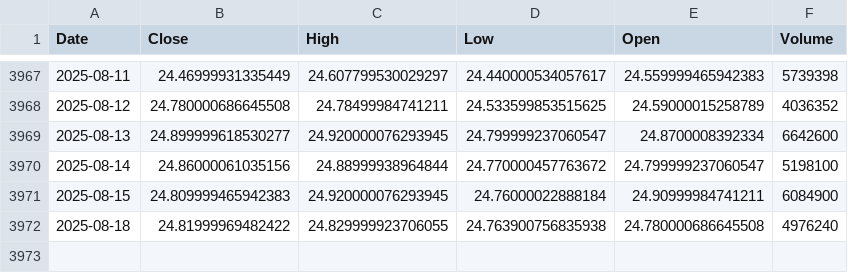
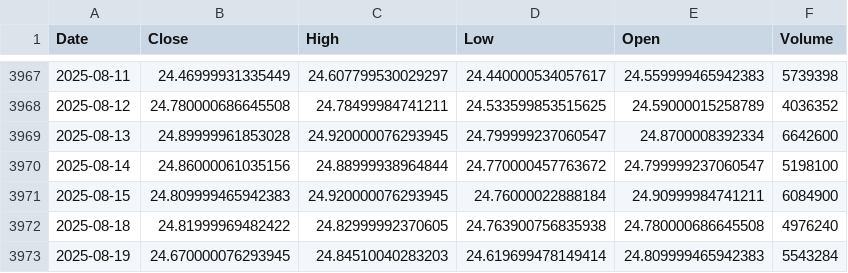
Before and after one commit to alitalbi/storage_data_fy, a CSV file: SCHB.csv, drawn as a sheet; only a part is shown, gaps mark what is left out.

Commit message:
Update SCHB.csv with latest hourly data

```diff
--- a/SCHB.csv
+++ b/SCHB.csv
@@ -3968,5 +3968,6 @@ Date,Close,High,Low,Open,Volume
 2025-08-12,24.780000686645508,24.78499984741211,24.533599853515625,24.59000015258789,4036352
-2025-08-13,24.899999618530277,24.920000076293945,24.799999237060547,24.8700008392334,6642600
+2025-08-13,24.89999961853028,24.920000076293945,24.799999237060547,24.8700008392334,6642600
 2025-08-14,24.86000061035156,24.88999938964844,24.770000457763672,24.799999237060547,5198100
 2025-08-15,24.809999465942383,24.920000076293945,24.76000022888184,24.90999984741211,6084900
-2025-08-18,24.81999969482422,24.829999923706055,24.763900756835938,24.780000686645508,4976240
+2025-08-18,24.81999969482422,24.82999992370605,24.763900756835938,24.780000686645508,4976240
+2025-08-19,24.670000076293945,24.84510040283203,24.619699478149414,24.809999465942383,5543284
```
